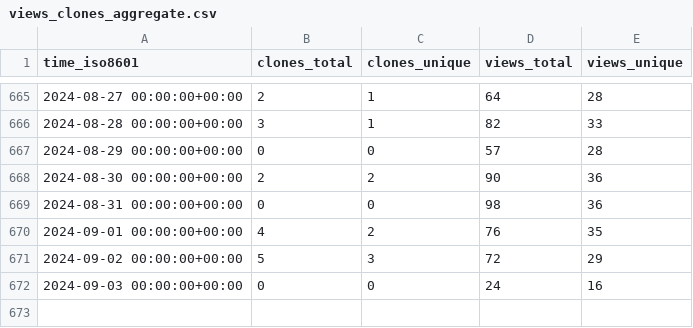
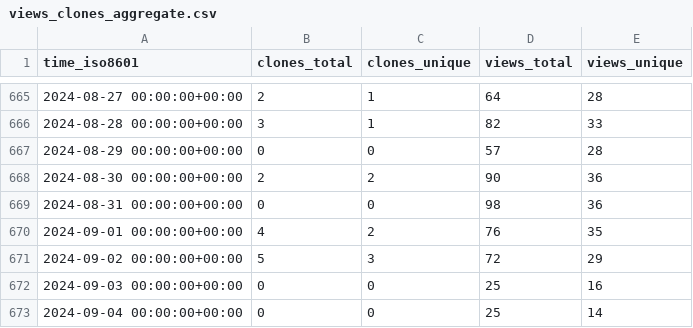
Before and after one commit to BlankTMing/SteamDepotDownloaderGUI, a CSV file: mmvanheusden/SteamDepotDownloaderGUI/ghrs-data/views_clones_aggregate.csv, drawn as a sheet; only a part is shown, gaps mark what is left out.

```diff
--- a/mmvanheusden/SteamDepotDownloaderGUI/ghrs-data/views_clones_aggregate.csv
+++ b/mmvanheusden/SteamDepotDownloaderGUI/ghrs-data/views_clones_aggregate.csv
@@ -671,2 +671,3 @@ time_iso8601,clones_total,clones_unique,views_total,views_unique
 2024-09-02 00:00:00+00:00,5,3,72,29
-2024-09-03 00:00:00+00:00,0,0,24,16
+2024-09-03 00:00:00+00:00,0,0,25,16
+2024-09-04 00:00:00+00:00,0,0,25,14
```
Also changed, not shown: 1 other file.
